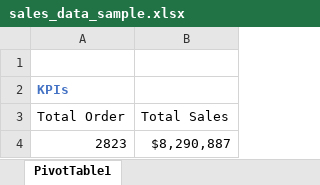
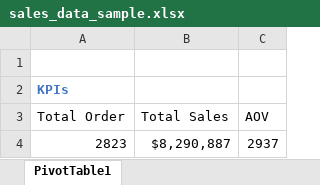
Before and after one commit to HerryTech/Excel-from-scratch, an Excel workbook: stage_1/Project/sales_data_sample.xlsx, sheet PivotTable1, drawn as a sheet; values as stored, in another font and other column widths than the file's, no borders; the diff names each change by its address in the sheet, - before the commit and + after, or states it on an @@ line.

Commit message:
Update file

```diff
--- a/stage_1/Project/sales_data_sample.xlsx (sheet PivotTable1)
+++ b/stage_1/Project/sales_data_sample.xlsx (sheet PivotTable1)
+column C (AOV), row 4: 2937
```
